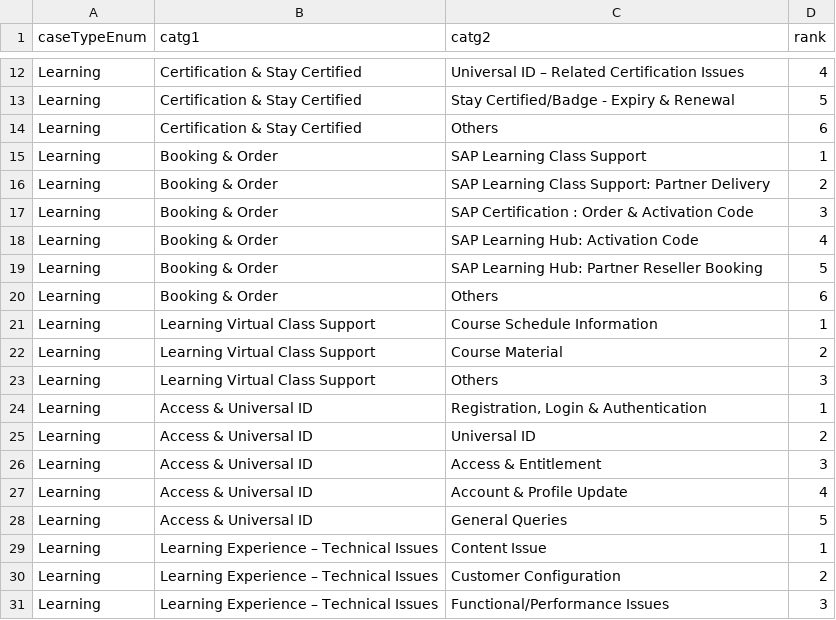
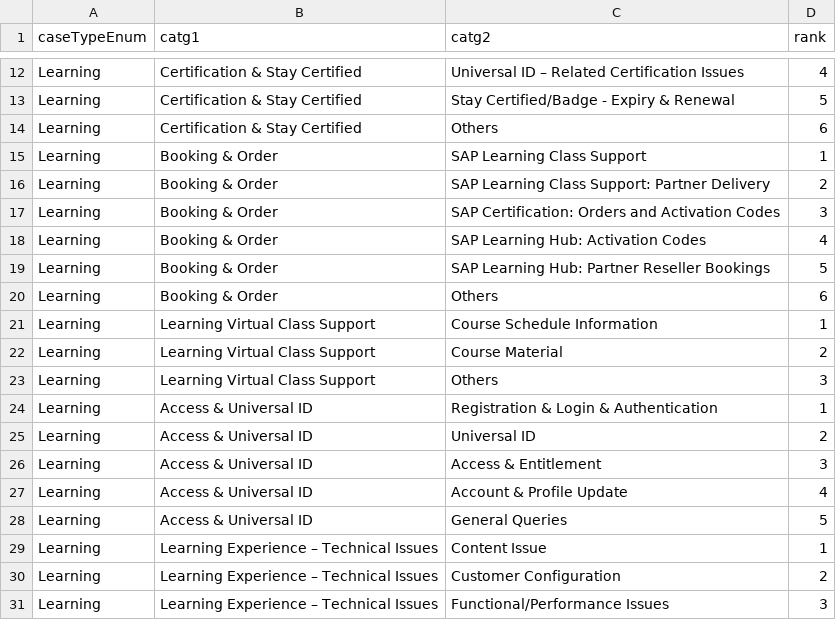
Before and after one commit to sunny13nitk/LSO-Self-Srv, a CSV file: srv/src/main/resources/configCatg/catg2Ranks.csv, drawn as a sheet; only a part is shown, gaps mark what is left out.

Commit message:
changes in category names

```diff
--- a/srv/src/main/resources/configCatg/catg2Ranks.csv
+++ b/srv/src/main/resources/configCatg/catg2Ranks.csv
@@ -16,5 +16,5 @@ Learning,Booking & Order,SAP Learning Class Support,1
 Learning,Booking & Order,SAP Learning Class Support: Partner Delivery,2
-Learning,Booking & Order,SAP Certification : Order & Activation Code,3
-Learning,Booking & Order,SAP Learning Hub: Activation Code,4
-Learning,Booking & Order,SAP Learning Hub: Partner Reseller Booking,5
+Learning,Booking & Order,SAP Certification: Orders and Activation Codes,3
+Learning,Booking & Order,SAP Learning Hub: Activation Codes,4
+Learning,Booking & Order,SAP Learning Hub: Partner Reseller Bookings,5
 Learning,Booking & Order,Others,6
@@ -23,3 +23,3 @@ Learning,Learning Virtual Class Support,Course Material,2
 Learning,Learning Virtual Class Support,Others,3
-Learning,Access & Universal ID,"Registration, Login & Authentication",1
+Learning,Access & Universal ID,Registration & Login & Authentication,1
 Learning,Access & Universal ID,Universal ID,2
```
